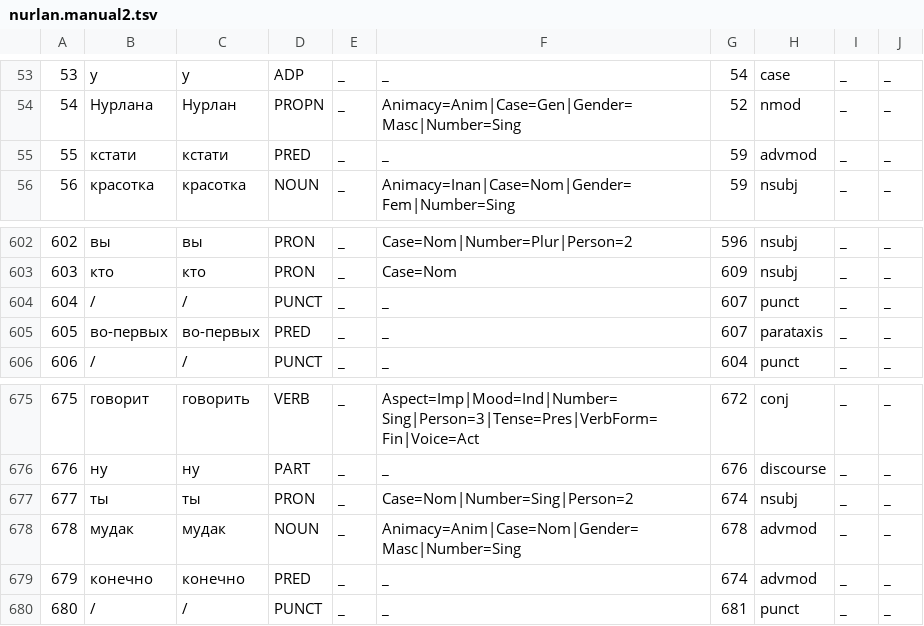
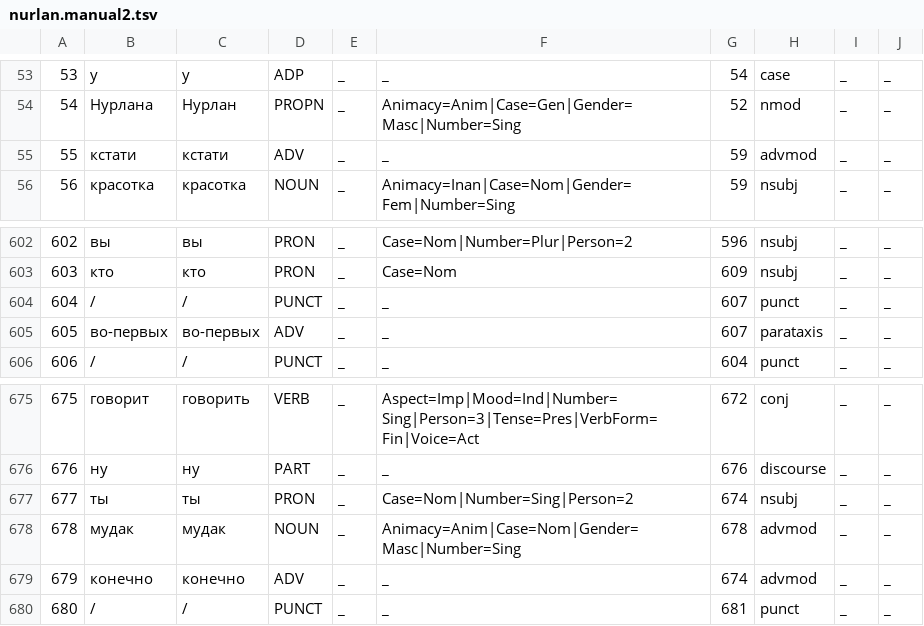
Before and after one commit to aleksira/LiveCorpus, a TSV file: nurlan.manual2.tsv, drawn as a sheet; only a part is shown, gaps mark what is left out.

Commit message:
Update nurlan.manual2.tsv

```diff
--- a/nurlan.manual2.tsv
+++ b/nurlan.manual2.tsv
@@ -54,3 +54,3 @@
 54	Нурлана	Нурлан	PROPN	_	Animacy=Anim|Case=Gen|Gender=Masc|Number=Sing	52	nmod	_	_
-55	кстати	кстати	PRED	_	_	59	advmod	_	_
+55	кстати	кстати	ADV	_	_	59	advmod	_	_
 56	красотка	красотка	NOUN	_	Animacy=Inan|Case=Nom|Gender=Fem|Number=Sing	59	nsubj	_	_
@@ -604,3 +604,3 @@
 604	/	/	PUNCT	_	_	607	punct	_	_
-605	во-первых	во-первых	PRED	_	_	607	parataxis	_	_
+605	во-первых	во-первых	ADV	_	_	607	parataxis	_	_
 606	/	/	PUNCT	_	_	604	punct	_	_
@@ -678,3 +678,3 @@
 678	мудак	мудак	NOUN	_	Animacy=Anim|Case=Nom|Gender=Masc|Number=Sing	678	advmod	_	_
-679	конечно	конечно	PRED	_	_	674	advmod	_	_
+679	конечно	конечно	ADV	_	_	674	advmod	_	_
 680	/	/	PUNCT	_	_	681	punct	_	_
```
